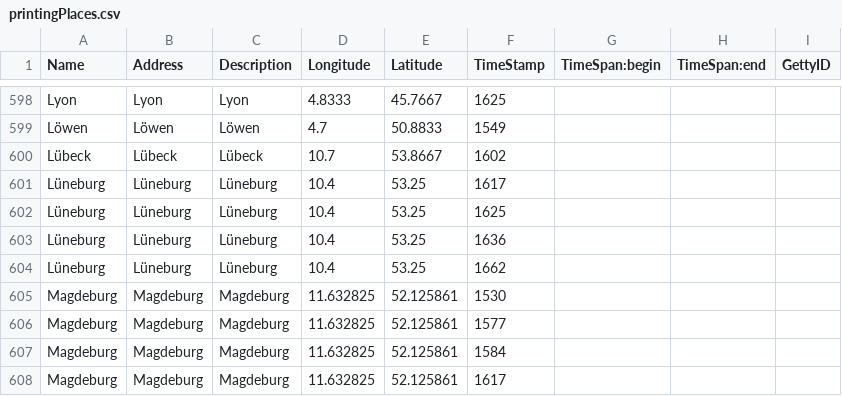
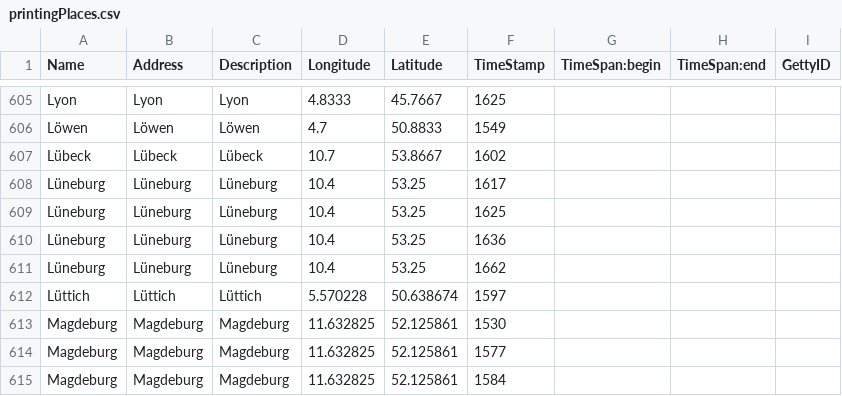
Before and after one commit to hbeyer/libreto-transform, a CSV file: projectFiles/bahnsen/printingPlaces.csv, drawn as a sheet; only a part is shown, gaps mark what is left out; the shorter side is filled out with more unchanged rows; the diff covers the shown part only; the diff names each change by its address in the sheet, - before the commit and + after, or states it on an @@ line.

```diff
--- a/projectFiles/bahnsen/printingPlaces.csv
+++ b/projectFiles/bahnsen/printingPlaces.csv
+row 612: Lüttich | Lüttich | Lüttich | 5.570228 | 50.638674 | 1597
```
Also changed, not shown: 15 added rows elsewhere in this file, projectFiles/bahnsen/bahnsen.csv, 48 other files.
